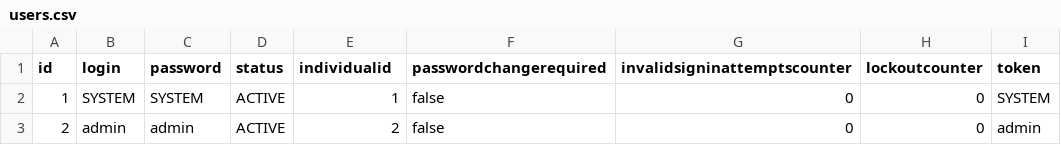
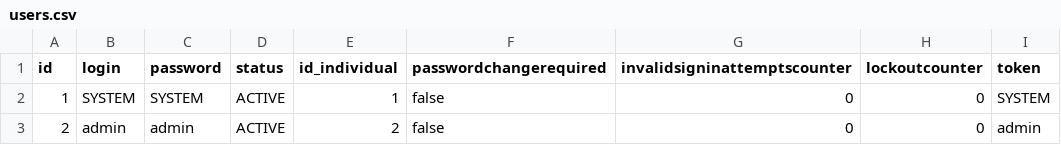
Before and after one commit to krzysiuk12/EngineerProject, a CSV file: src/main/resources/data/users.csv, drawn as a sheet; only a part is shown; the diff names each change by its address in the sheet, - before the commit and + after, or states it on an @@ line.

```diff
--- a/src/main/resources/data/users.csv
+++ b/src/main/resources/data/users.csv
-E1: individualid
+E1: id_individual
```
Also changed, not shown: 55 other files.
